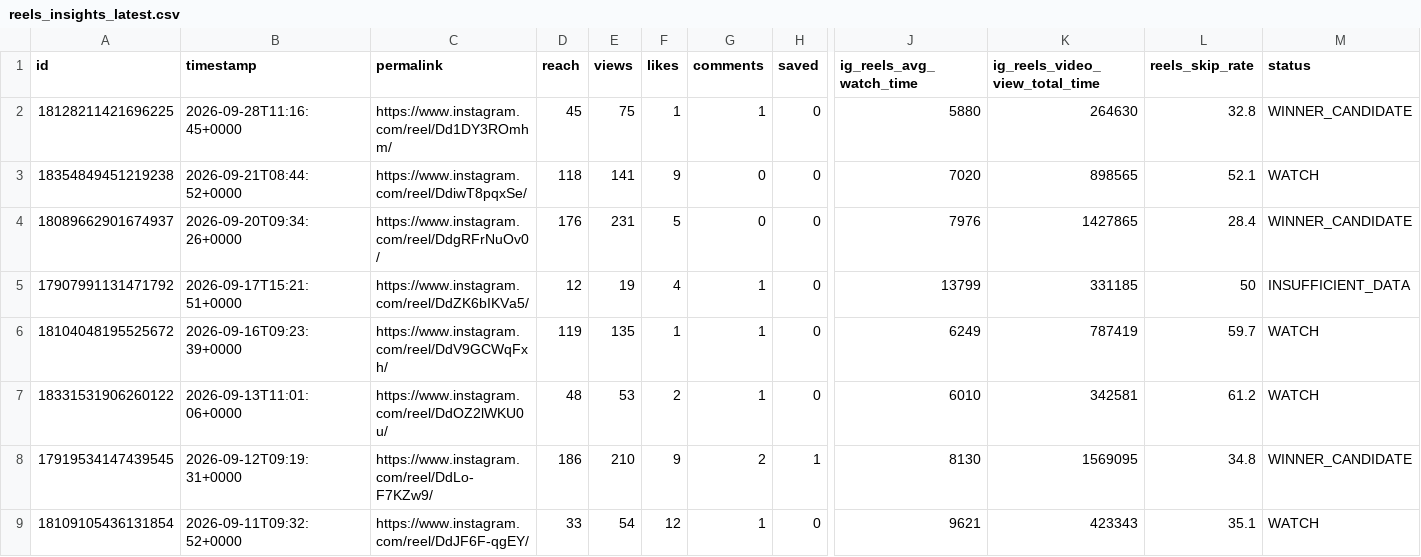
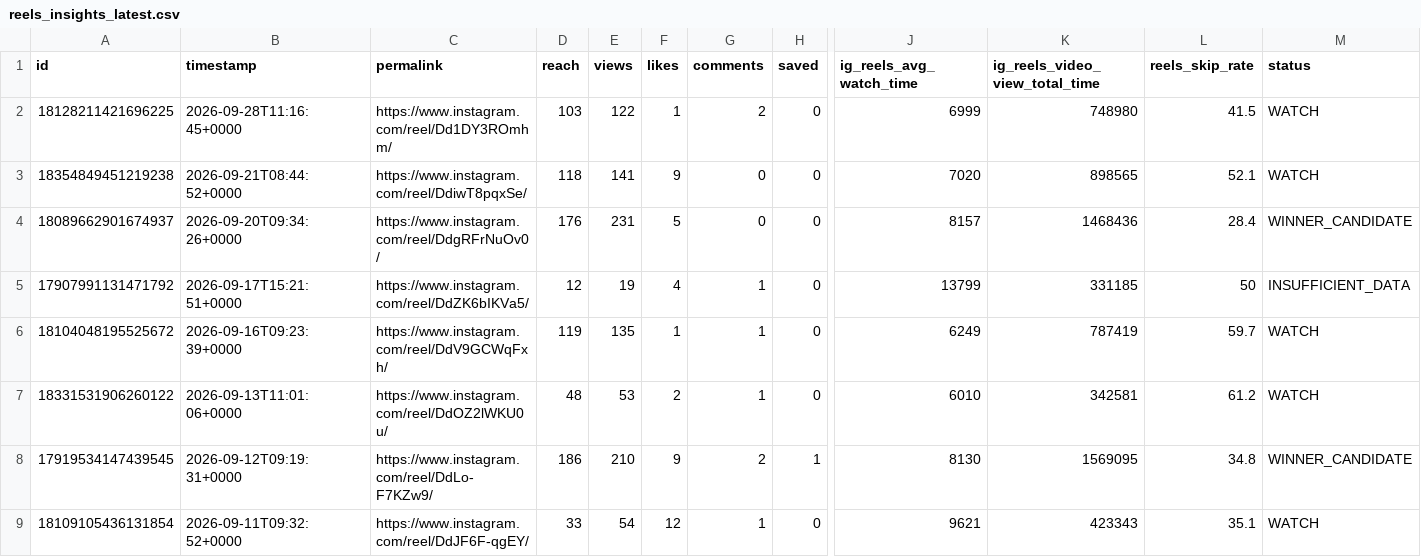
Before and after one commit to Igoranik/yorkie-insights-automation, a CSV file: data/reels_insights_latest.csv, drawn as a sheet; only a part is shown, gaps mark what is left out; the diff names each change by its address in the sheet, - before the commit and + after, or states it on an @@ line.

```diff
--- a/data/reels_insights_latest.csv
+++ b/data/reels_insights_latest.csv
-D2 (reach): 45
+D2 (reach): 103
-E2 (views): 75
+E2 (views): 122
-G2 (comments): 1
+G2 (comments): 2
-J2 (ig_reels_avg_watch_time): 5880
+J2 (ig_reels_avg_watch_time): 6999
-K2 (ig_reels_video_view_total_time): 264630
+K2 (ig_reels_video_view_total_time): 748980
-L2 (reels_skip_rate): 32.8
+L2 (reels_skip_rate): 41.5
-M2 (status): WINNER_CANDIDATE
+M2 (status): WATCH
-J4 (ig_reels_avg_watch_time): 7976
+J4 (ig_reels_avg_watch_time): 8157
-K4 (ig_reels_video_view_total_time): 1427865
+K4 (ig_reels_video_view_total_time): 1468436
```
Also changed, not shown: 3 other files.
